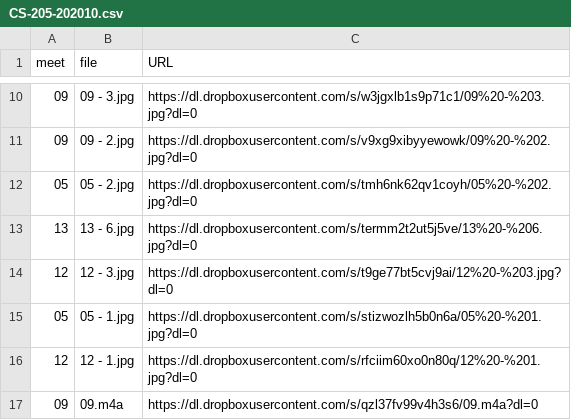
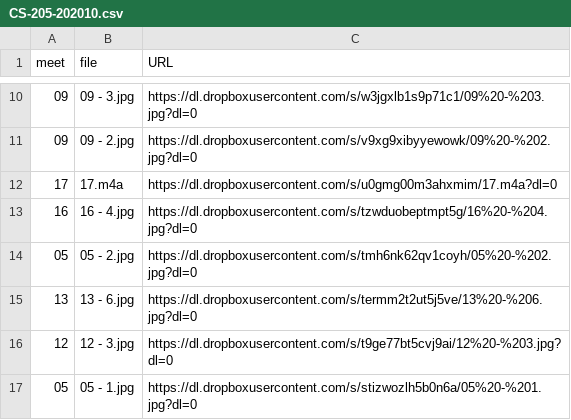
Before and after one commit to dhhepting/dhhepting.github.io, a CSV file: _data/teaching/media/CS-205-202010.csv, drawn as a sheet; only a part is shown, gaps mark what is left out; the shorter side is filled out with more unchanged rows; the diff covers the shown part only.

```diff
--- a/_data/teaching/media/CS-205-202010.csv
+++ b/_data/teaching/media/CS-205-202010.csv
@@ -11,2 +11,4 @@ meet,file,URL
 09,09 - 2.jpg,https://dl.dropboxusercontent.com/s/v9xg9xibyyewowk/09%20-%202.jpg?dl=0
+17,17.m4a,https://dl.dropboxusercontent.com/s/u0gmg00m3ahxmim/17.m4a?dl=0
+16,16 - 4.jpg,https://dl.dropboxusercontent.com/s/tzwduobeptmpt5g/16%20-%204.jpg?dl=0
 05,05 - 2.jpg,https://dl.dropboxusercontent.com/s/tmh6nk62qv1coyh/05%20-%202.jpg?dl=0
```
Also changed, not shown: 11 added rows elsewhere in this file, _data/teaching/assignments/CS-205-202010.csv, _data/teaching/media/CS-280-202010.csv, 7 other files.
